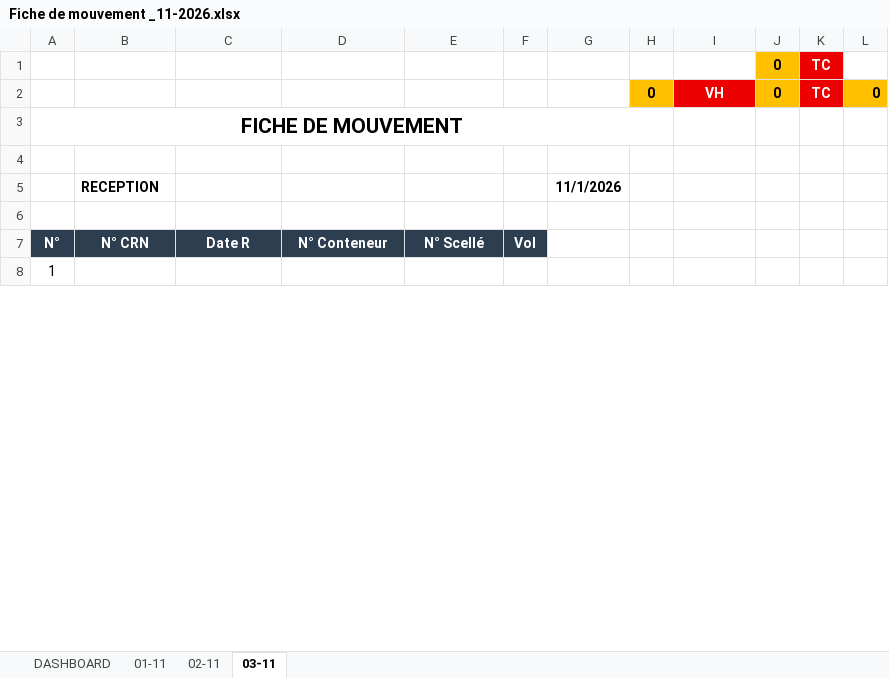
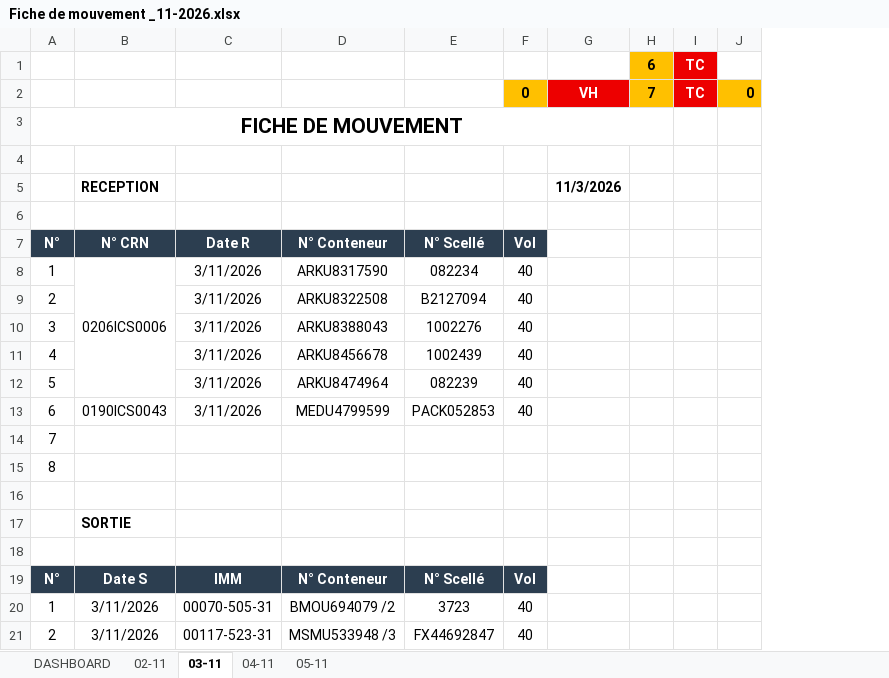
Before and after one commit to Mag2027pro/egs-conatainer-tracker-, an Excel workbook: Fiche de mouvement _11-2026.xlsx, sheet 03-11, drawn as a sheet; only a part is shown; values as stored, in another font and other column widths than the file's, no borders; charts and pictures not drawn; removed rows and columns are numbered as before the commit, all else as after; the diff covers the shown part only; the diff names each change by its address in the sheet, - before the commit and + after, or states it on an @@ line.

```diff
--- a/Fiche de mouvement _11-2026.xlsx (sheet 03-11)
+++ b/Fiche de mouvement _11-2026.xlsx (sheet 03-11)
-sheet tab: 01-11
+sheet tab: 04-11
+sheet tab: 05-11
-column G, row 5: 11/1/2026
-column H, row 2: 0
-column J, rows 1-2: 0 | 0
+column H, rows 1-2: 6 | 7
-F2: (empty)
+F2: 0
-F2 fill: none
+F2 fill: #FFC000
-A3:H3 merged
+A3:H3 merged
-G5: (empty)
+G5: 11/3/2026
+row 8: 1 | 0206ICS0006 | 3/11/2026 | ARKU8317590 | 082234 | 40
+row 9: 2 |  | 3/11/2026 | ARKU8322508 | B2127094 | 40
+row 10: 3 |  | 3/11/2026 | ARKU8388043 | 1002276 | 40
+row 11: 4 |  | 3/11/2026 | ARKU8456678 | 1002439 | 40
+row 12: 5 |  | 3/11/2026 | ARKU8474964 | 082239 | 40
+row 13: 6 | 0190ICS0043 | 3/11/2026 | MEDU4799599 | PACK052853 | 40
-A14: 1
+A14: 7
+row 16: (empty)
+row 18: (empty)
+row 20: 1 | 3/11/2026 | 00070-505-31 | BMOU694079 /2 | 3723 | 40
+row 21: 2 | 3/11/2026 | 00117-523-31 | MSMU533948 /3 | FX44692847 | 40
```
Also changed, not shown: 8 added rows, 20 removed rows, 4 moved rows and cell formats elsewhere in this sheet, sheet 02-11, sheet DASHBOARD, formulas that keep their value, charts or pictures.
